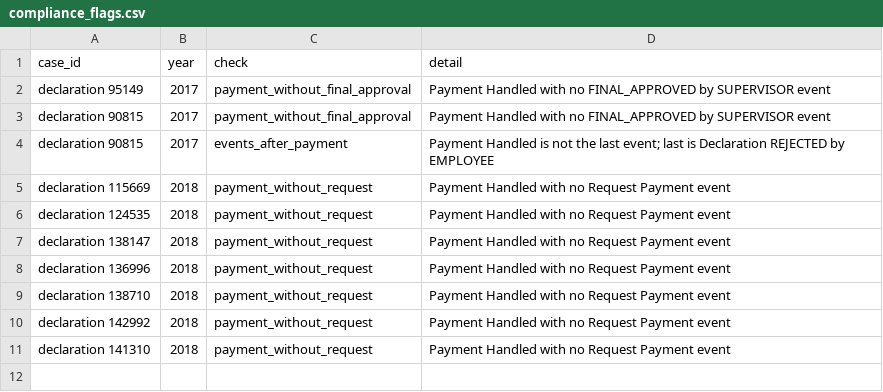
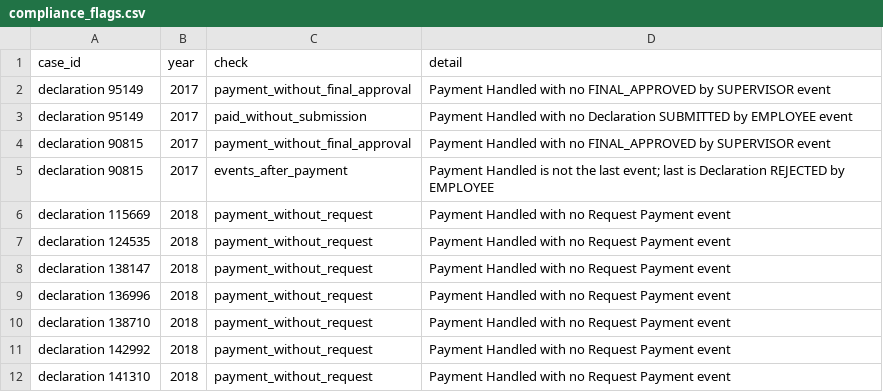
Before and after one commit to VimleshSonawane/business-flow-improvement, a CSV file: data/outputs/tableau/compliance_flags.csv, drawn as a sheet.

```diff
--- a/data/outputs/tableau/compliance_flags.csv
+++ b/data/outputs/tableau/compliance_flags.csv
@@ -2,2 +2,3 @@ case_id,year,check,detail
 declaration 95149,2017,payment_without_final_approval,Payment Handled with no FINAL_APPROVED by SUPERVISOR event
+declaration 95149,2017,paid_without_submission,Payment Handled with no Declaration SUBMITTED by EMPLOYEE event
 declaration 90815,2017,payment_without_final_approval,Payment Handled with no FINAL_APPROVED by SUPERVISOR event
```
Also changed, not shown: data/outputs/tableau/kpi_summary.csv, data/outputs/tableau/rejections_by_role.csv, 7 other files.
